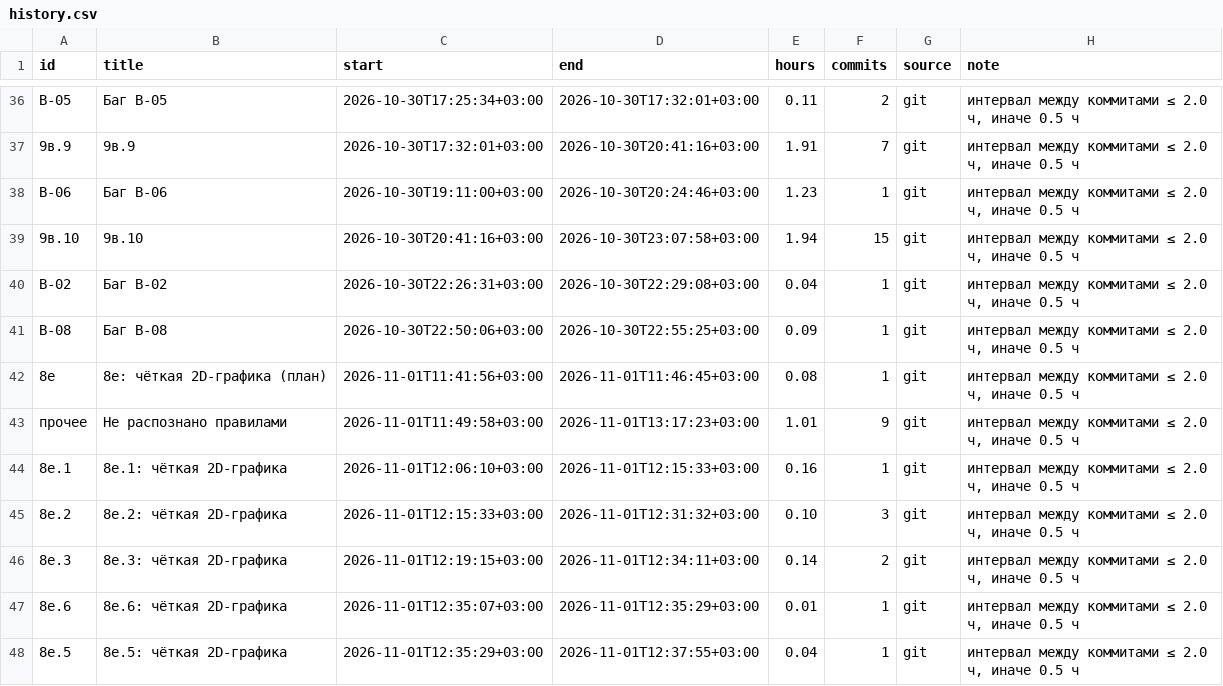
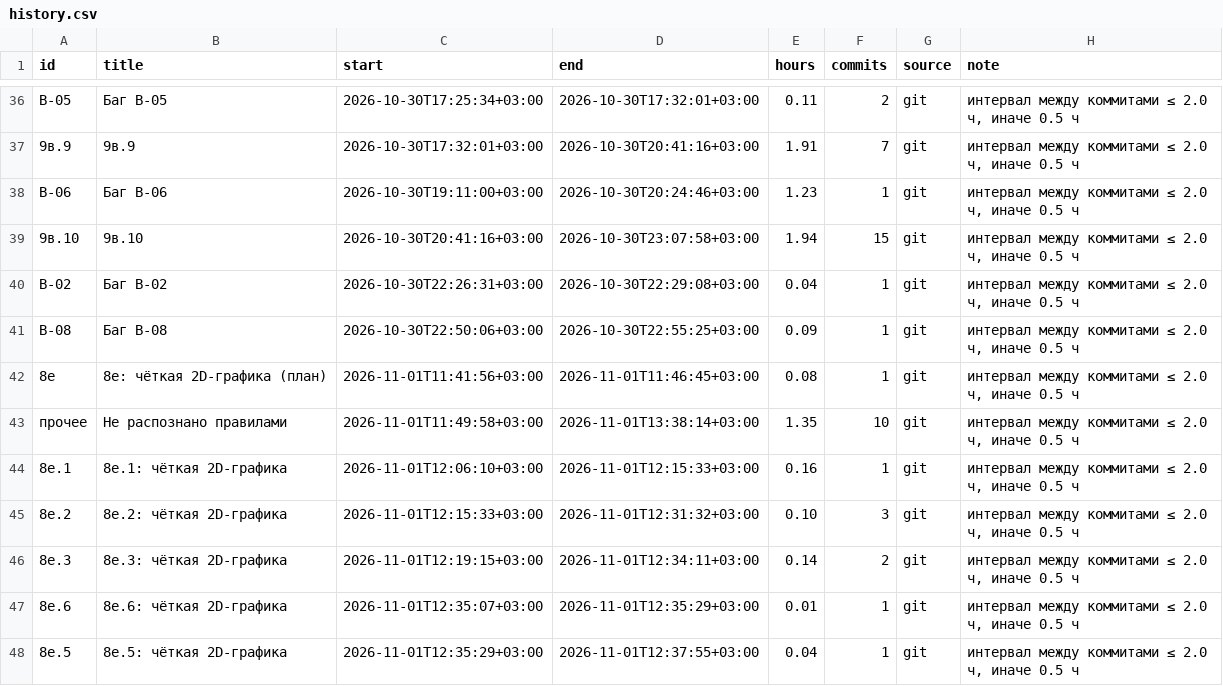
Before and after one commit to DmitriiTrifonov/sunpetal, a CSV file: tools/roadmap/history.csv, drawn as a sheet; only a part is shown, gaps mark what is left out.

```diff
--- a/tools/roadmap/history.csv
+++ b/tools/roadmap/history.csv
@@ -42,3 +42,3 @@ B-08,Баг B-08,2026-10-30T22:50:06+03:00,2026-10-30T22:55:25+03:00,0.09,1,git,
 8е,8е: чёткая 2D-графика (план),2026-11-01T11:41:56+03:00,2026-11-01T11:46:45+03:00,0.08,1,git,"интервал между коммитами ≤ 2.0 ч, иначе 0.5 ч"
-прочее,Не распознано правилами,2026-11-01T11:49:58+03:00,2026-11-01T13:17:23+03:00,1.01,9,git,"интервал между коммитами ≤ 2.0 ч, иначе 0.5 ч"
+прочее,Не распознано правилами,2026-11-01T11:49:58+03:00,2026-11-01T13:38:14+03:00,1.35,10,git,"интервал между коммитами ≤ 2.0 ч, иначе 0.5 ч"
 8е.1,8е.1: чёткая 2D-графика,2026-11-01T12:06:10+03:00,2026-11-01T12:15:33+03:00,0.16,1,git,"интервал между коммитами ≤ 2.0 ч, иначе 0.5 ч"
```
Also changed, not shown: tools/roadmap/timelog.csv, 5 other files.
